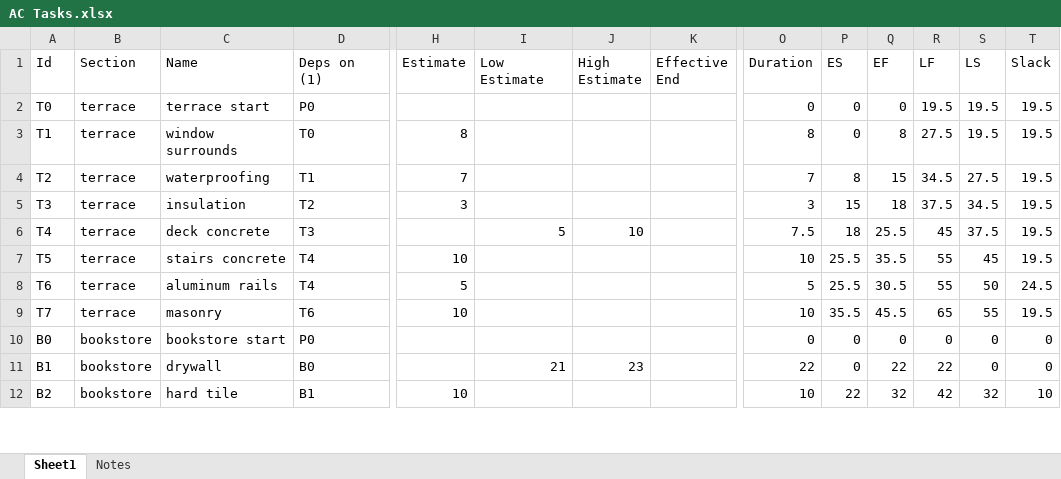
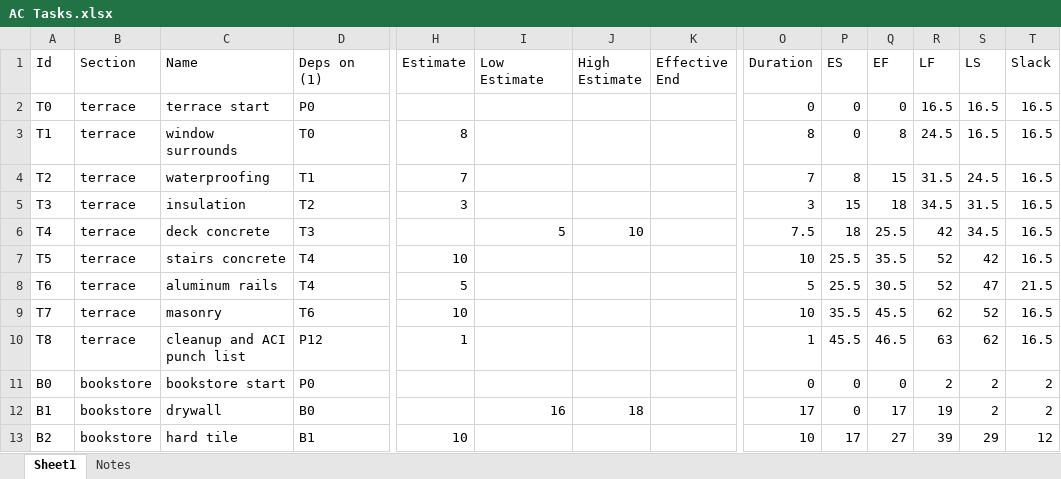
Before and after one commit to windmountain/american-constructors, an Excel workbook: AC Tasks.xlsx, sheet Sheet1, drawn as a sheet; only a part is shown, gaps mark what is left out; values as stored, in another font and other column widths than the file's, no borders; addresses are those after the commit; rows hold the shown columns only; the diff covers the shown part only; the diff names each change by its address in the sheet, - before the commit and + after, or states it on an @@ line.

Commit message:
Crash bookstore drywall, split up cleanup and ACI punch list

```diff
--- a/AC Tasks.xlsx (sheet Sheet1)
+++ b/AC Tasks.xlsx (sheet Sheet1)
-R2 (LF): 19.5
+R2 (LF): 16.5
-S2:S3 (LS): 19.5
+S2:S3 (LS): 16.5
-T2:T7 (Slack): 19.5
+T2:T7 (Slack): 16.5
-R3 (LF): 27.5
+R3 (LF): 24.5
-R4 (LF): 34.5
+R4 (LF): 31.5
-S4 (LS): 27.5
+S4 (LS): 24.5
-R5 (LF): 37.5
+R5 (LF): 34.5
-S5 (LS): 34.5
+S5 (LS): 31.5
-R6 (LF): 45
+R6 (LF): 42
-S6 (LS): 37.5
+S6 (LS): 34.5
-R7:R8 (LF): 55
+R7:R8 (LF): 52
-S7 (LS): 45
+S7 (LS): 42
-S8 (LS): 50
+S8 (LS): 47
-T8 (Slack): 24.5
+T8 (Slack): 21.5
-R9 (LF): 65
+R9 (LF): 62
-S9 (LS): 55
+S9 (LS): 52
-T9 (Slack): 19.5
+T9 (Slack): 16.5
+row 10: T8 | terrace | cleanup and ACI punch list | P12 | 1 |  |  |  | 1 | 45.5 | 46.5 | 63 | 62 | 16.5
-R11 (LF): 0
+R11 (LF): 2
-S11:S12 (LS): 0
+S11:S12 (LS): 2
-T11:T12 (Slack): 0
+T11:T12 (Slack): 2
-I12 (Low Estimate): 21
+I12 (Low Estimate): 16
-J12 (High Estimate): 23
+J12 (High Estimate): 18
-O12 (Duration): 22
+O12 (Duration): 17
-Q12 (EF): 22
+Q12 (EF): 17
-R12 (LF): 22
+R12 (LF): 19
-P13 (ES): 22
+P13 (ES): 17
-Q13 (EF): 32
+Q13 (EF): 27
-R13 (LF): 42
+R13 (LF): 39
-S13 (LS): 32
+S13 (LS): 29
-T13 (Slack): 10
+T13 (Slack): 12
```
Also changed, not shown: 3 added rows and 181 edited cells elsewhere in this sheet, formulas that keep their value, 4 other files.
